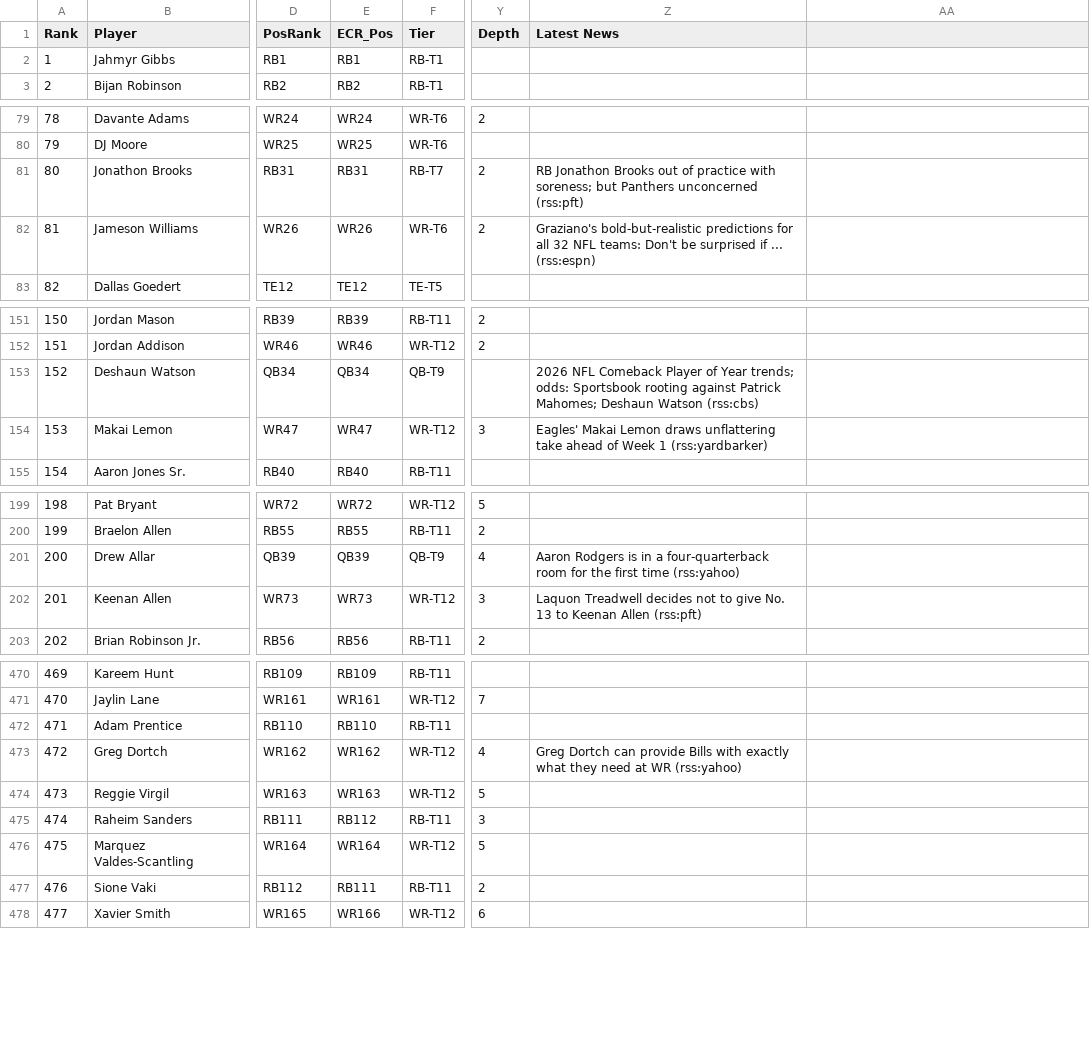
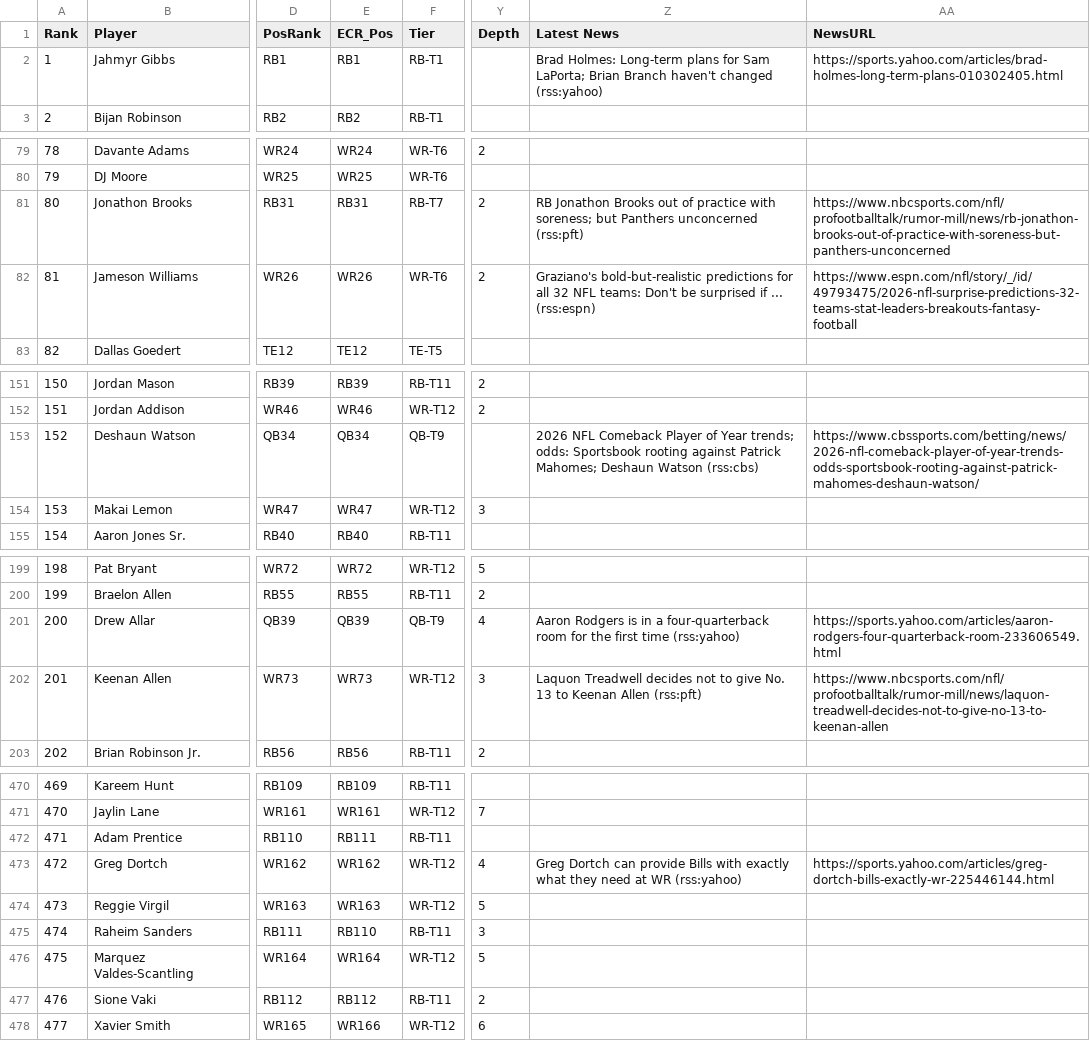
Before and after one commit to HelloHowAreYouHaveANiceDay/ff-assistant, a CSV file: data/player-report.csv, drawn as a sheet; only a part is shown, gaps mark what is left out; the diff covers the shown part only; the diff names each change by its address in the sheet, - before the commit and + after, or states it on an @@ line.

Commit message:
ff: news URLs -- capture RSS link, add NewsURL col + clickable HYPERLINK 'Latest News' in the sheet

```diff
--- a/data/player-report.csv
+++ b/data/player-report.csv
-AA1: (empty)
+AA1: NewsURL
-Z2 (Latest News): (empty)
+Z2 (Latest News): Brad Holmes: Long-term plans for Sam LaPorta; Brian Branch haven't changed (rss:yahoo)
-AA2 (NewsURL): (empty)
+AA2 (NewsURL): https://sports.yahoo.com/articles/brad-holmes-long-term-plans-010302405.html
-AA81 (NewsURL): (empty)
+AA81 (NewsURL): https://www.nbcsports.com/nfl/profootballtalk/rumor-mill/news/rb-jonathon-brooks-out-of-practice-with-soreness-but-panthers-unconcerned
-AA82 (NewsURL): (empty)
+AA82 (NewsURL): https://www.espn.com/nfl/story/_/id/49793475/2026-nfl-surprise-predictions-32-teams-stat-leaders-breakouts-fantasy-football
-AA153 (NewsURL): (empty)
+AA153 (NewsURL): https://www.cbssports.com/betting/news/2026-nfl-comeback-player-of-year-trends-odds-sportsbook-rooting-against-patrick-mahomes-deshaun-watson/
-Z154 (Latest News): Eagles' Makai Lemon draws unflattering take ahead of Week 1 (rss:yardbarker)
+Z154 (Latest News): (empty)
-AA201 (NewsURL): (empty)
+AA201 (NewsURL): https://sports.yahoo.com/articles/aaron-rodgers-four-quarterback-room-233606549.html
-AA202 (NewsURL): (empty)
+AA202 (NewsURL): https://www.nbcsports.com/nfl/profootballtalk/rumor-mill/news/laquon-treadwell-decides-not-to-give-no-13-to-keenan-allen
-E472 (ECR_Pos): RB110
+E472 (ECR_Pos): RB111
-AA473 (NewsURL): (empty)
+AA473 (NewsURL): https://sports.yahoo.com/articles/greg-dortch-bills-exactly-wr-225446144.html
-E475 (ECR_Pos): RB112
+E475 (ECR_Pos): RB110
-E477 (ECR_Pos): RB111
+E477 (ECR_Pos): RB112
```
Also changed, not shown: 33 edited cells elsewhere in this file, data/player-report.tsv, 3 other files.
